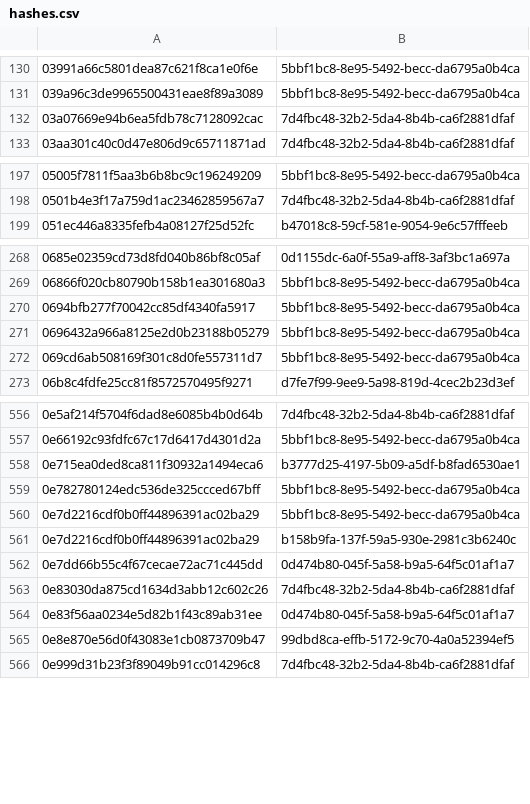
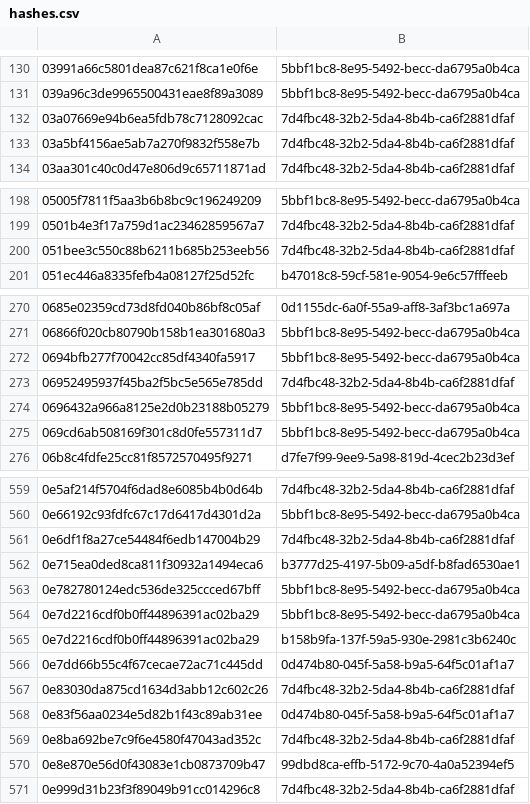
Before and after one commit to AliceGrey/ferromagnet-feed, a CSV file: misp/hashes.csv, drawn as a sheet; only a part is shown, gaps mark what is left out; the diff covers the shown part only; the diff names each change by its address in the sheet, - before the commit and + after, or states it on an @@ line.

```diff
--- a/misp/hashes.csv
+++ b/misp/hashes.csv
+row 133: 03a5bf4156ae5ab7a270f9832f558e7b | 7d4fbc48-32b2-5da4-8b4b-ca6f2881dfaf
+row 200: 051bee3c550c88b6211b685b253eeb56 | 7d4fbc48-32b2-5da4-8b4b-ca6f2881dfaf
+row 273: 06952495937f45ba2f5bc5e565e785dd | 7d4fbc48-32b2-5da4-8b4b-ca6f2881dfaf
+row 561: 0e6df1f8a27ce54484f6edb147004b29 | 7d4fbc48-32b2-5da4-8b4b-ca6f2881dfaf
+row 569: 0e8ba692be7c9f6e4580f47043ad352c | 7d4fbc48-32b2-5da4-8b4b-ca6f2881dfaf
```
Also changed, not shown: 47 added rows elsewhere in this file, 27 other files.
